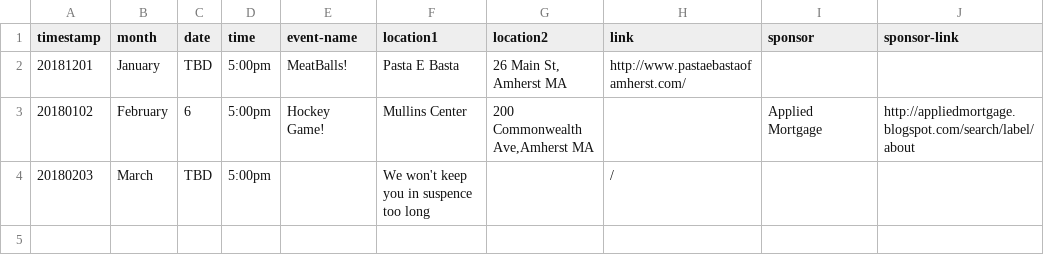
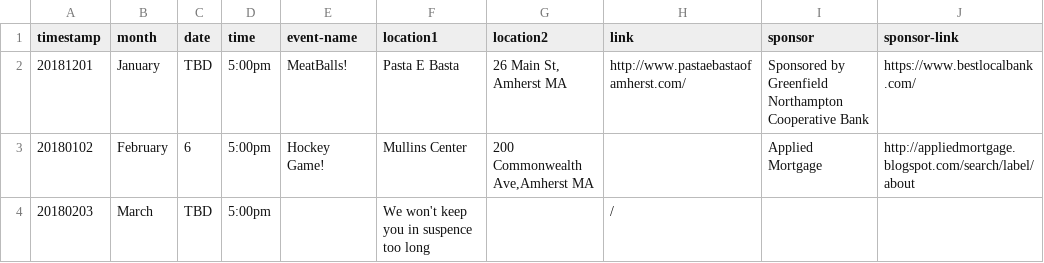
Before and after one commit to clearbold/ayp, a CSV file: _data/events.csv, drawn as a sheet.

Commit message:
Update events.csv

```diff
--- a/_data/events.csv
+++ b/_data/events.csv
@@ -1,3 +1,3 @@
 "timestamp","month","date","time","event-name","location1","location2","link","sponsor","sponsor-link"
-"20181201","January","TBD","5:00pm","MeatBalls!","Pasta E Basta","26 Main St, Amherst MA","http://www.pastaebastaofamherst.com/","",""
+"20181201","January","TBD","5:00pm","MeatBalls!","Pasta E Basta","26 Main St, Amherst MA","http://www.pastaebastaofamherst.com/","Sponsored by Greenfield Northampton Cooperative Bank","https://www.bestlocalbank.com/"
 "20180102","February","6","5:00pm","Hockey Game!","Mullins Center","200 Commonwealth Ave,Amherst MA","","Applied Mortgage","http://appliedmortgage.blogspot.com/search/label/about"
```
